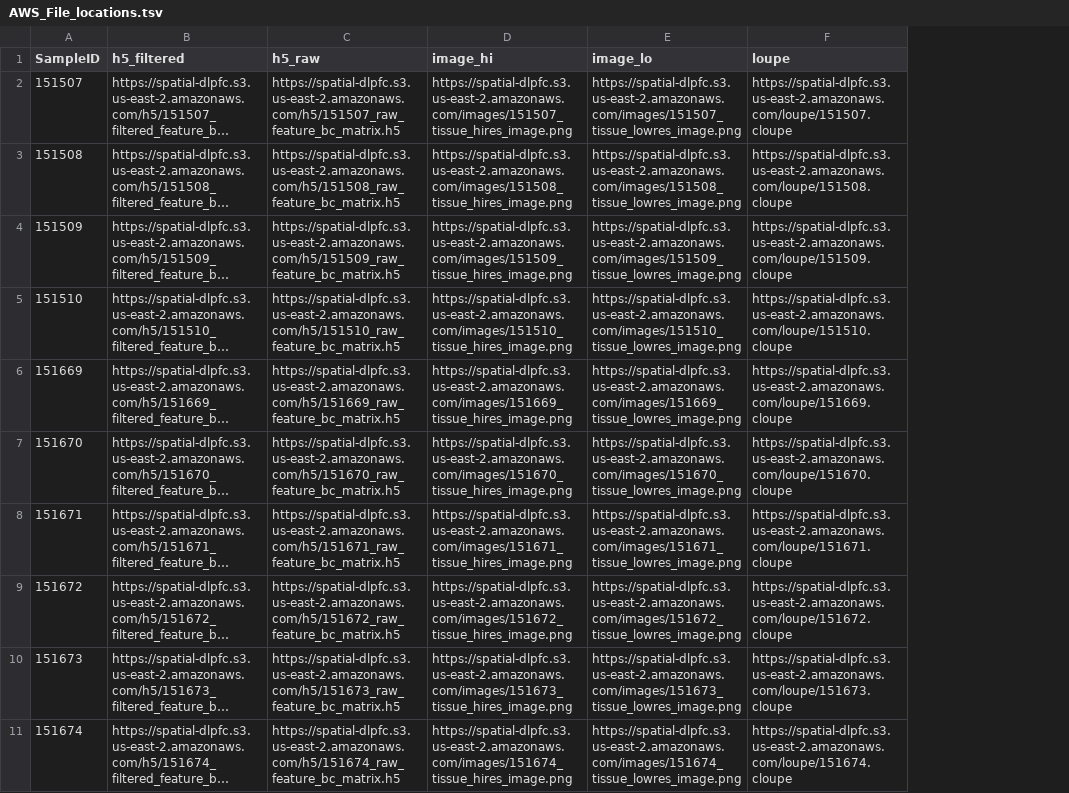
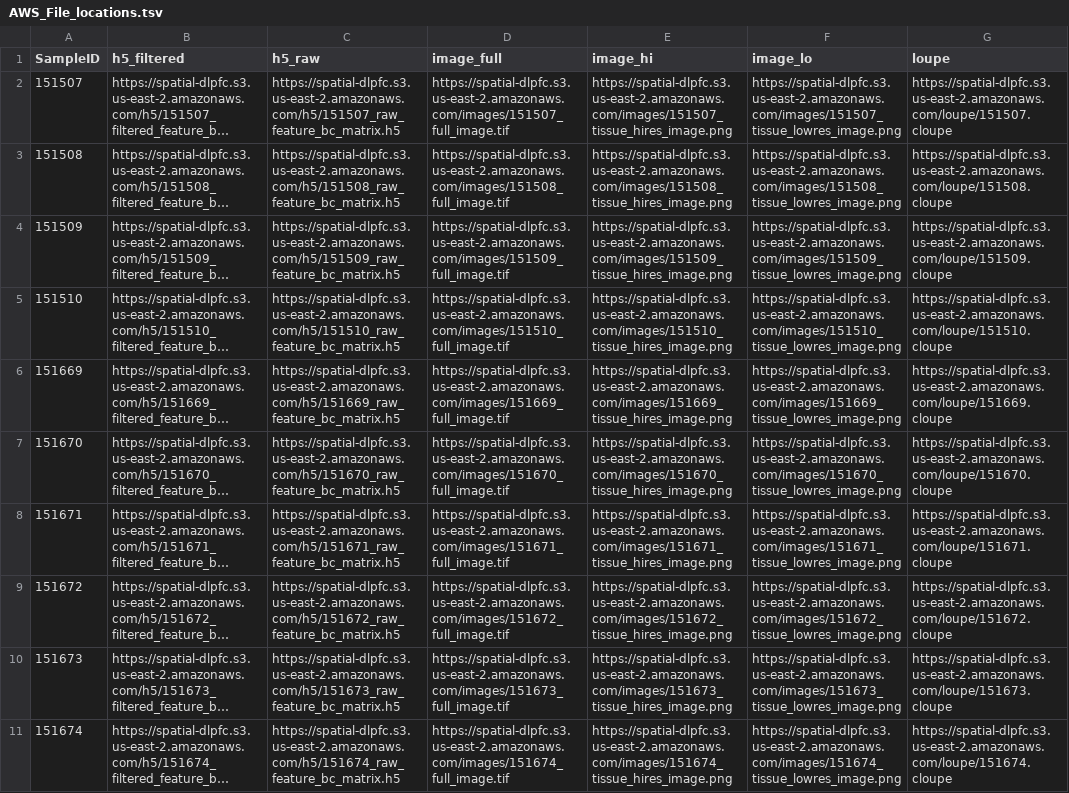
Before and after one commit to LieberInstitute/HumanPilot, a TSV file: AWS_File_locations.tsv, drawn as a sheet; only a part is shown; long unchanged cells end in …; the diff names each change by its address in the sheet, - before the commit and + after, or states it on an @@ line.

Commit message:
Update the AWS file locations with the big images, version control code by Andrew
Co-authored-by: Andrew Jaffe <andrewejaffe@gmail.com>

```diff
--- a/AWS_File_locations.tsv
+++ b/AWS_File_locations.tsv
+column D (image_full), rows 2-11: https://spatial-dlpfc.s3.us-east-2.amazonaws.com/images/151507_full_image.tif | https://spatial-dlpfc.s3.us-east-2.amazonaws.com/images/151508_full_image.tif | https://spatial-dlpfc.s3.us-east-2.amazonaws.com/images/151509_full_image.tif | https://spatial-dlpfc.s3.us-east-2.amazonaws.com/images/151510_full_image.tif | https://spatial-dlpfc.s3.us-east-2.amazonaws.com/images/151669_full_image.tif | https://spatial-dlpfc.s3.us-east-2.amazonaws.com/images/151670_full_image.tif | https://spatial-dlpfc.s3.us-east-2.amazonaws.com/images/151671_full_image.tif | https://spatial-dlpfc.s3.us-east-2.amazonaws.com/images/151672_full_image.tif | https://spatial-dlpfc.s3.us-east-2.amazonaws.com/images/151673_full_image.tif | https://spatial-dlpfc.s3.us-east-2.amazonaws.com/images/151674_full_image.tif
```
Also changed, not shown: 6 other files.
